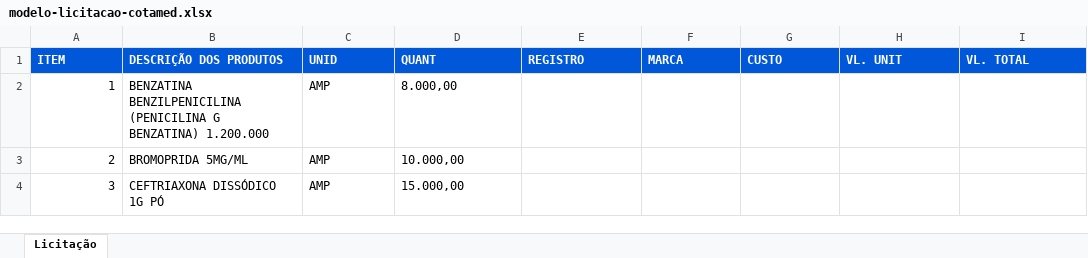
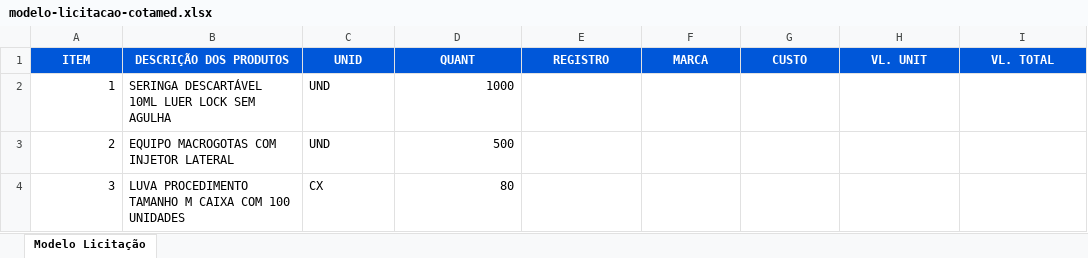
Before and after one commit to atualletecnologia-creator/CotaMed, an Excel workbook: public/modelos/modelo-licitacao-cotamed.xlsx, sheet Modelo Licitação, drawn as a sheet; values as stored, in another font and other column widths than the file's, no borders; table styles not drawn; the diff names each change by its address in the sheet, - before the commit and + after, or states it on an @@ line.

```diff
--- a/public/modelos/modelo-licitacao-cotamed.xlsx (sheet Modelo Licitação)
+++ b/public/modelos/modelo-licitacao-cotamed.xlsx (sheet Modelo Licitação)
-sheet tab: Licitação
+sheet tab: Modelo Licitação
-A1:I1 alignment: left
+A1:I1 alignment: center
-B2 (DESCRIÇÃO DOS PRODUTOS): BENZATINA BENZILPENICILINA (PENICILINA G BENZATINA) 1.200.000
+B2 (DESCRIÇÃO DOS PRODUTOS): SERINGA DESCARTÁVEL 10ML LUER LOCK SEM AGULHA
-C2:C3 (UNID): AMP
+C2:C3 (UNID): UND
-D2 (QUANT): 8.000,00
+D2 (QUANT): 1000
-B3 (DESCRIÇÃO DOS PRODUTOS): BROMOPRIDA 5MG/ML
+B3 (DESCRIÇÃO DOS PRODUTOS): EQUIPO MACROGOTAS COM INJETOR LATERAL
-D3 (QUANT): 10.000,00
+D3 (QUANT): 500
-B4 (DESCRIÇÃO DOS PRODUTOS): CEFTRIAXONA DISSÓDICO 1G PÓ
+B4 (DESCRIÇÃO DOS PRODUTOS): LUVA PROCEDIMENTO TAMANHO M CAIXA COM 100 UNIDADES
-C4 (UNID): AMP
+C4 (UNID): CX
-D4 (QUANT): 15.000,00
+D4 (QUANT): 80
```
Also changed, not shown: 6 other files.
